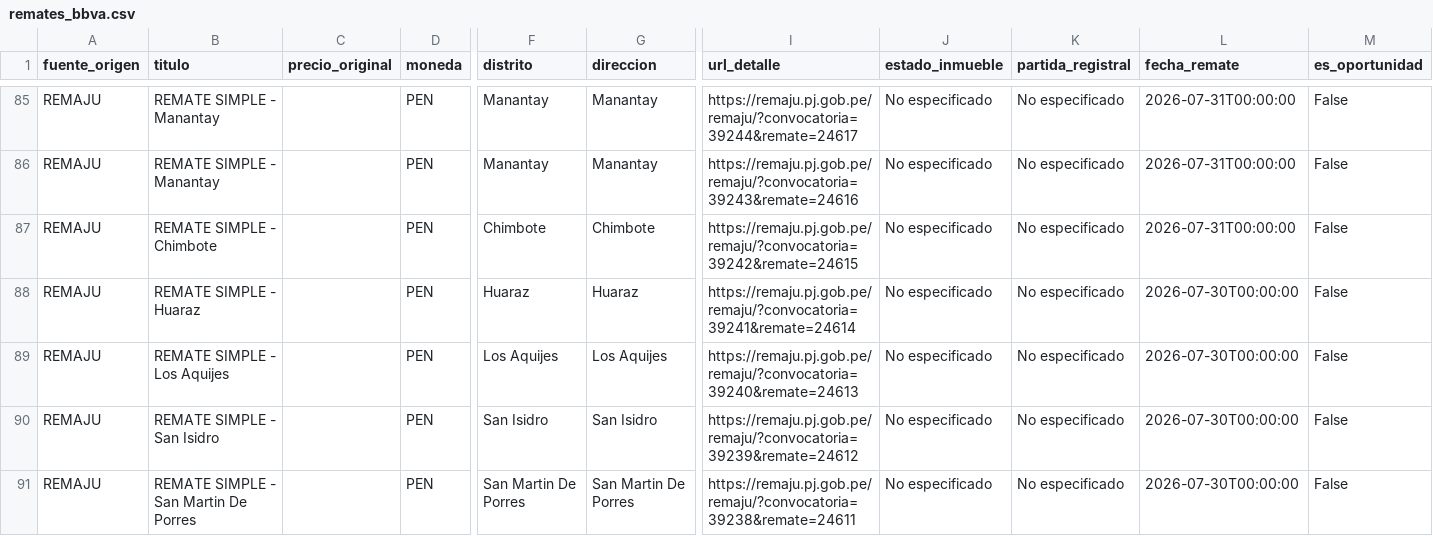
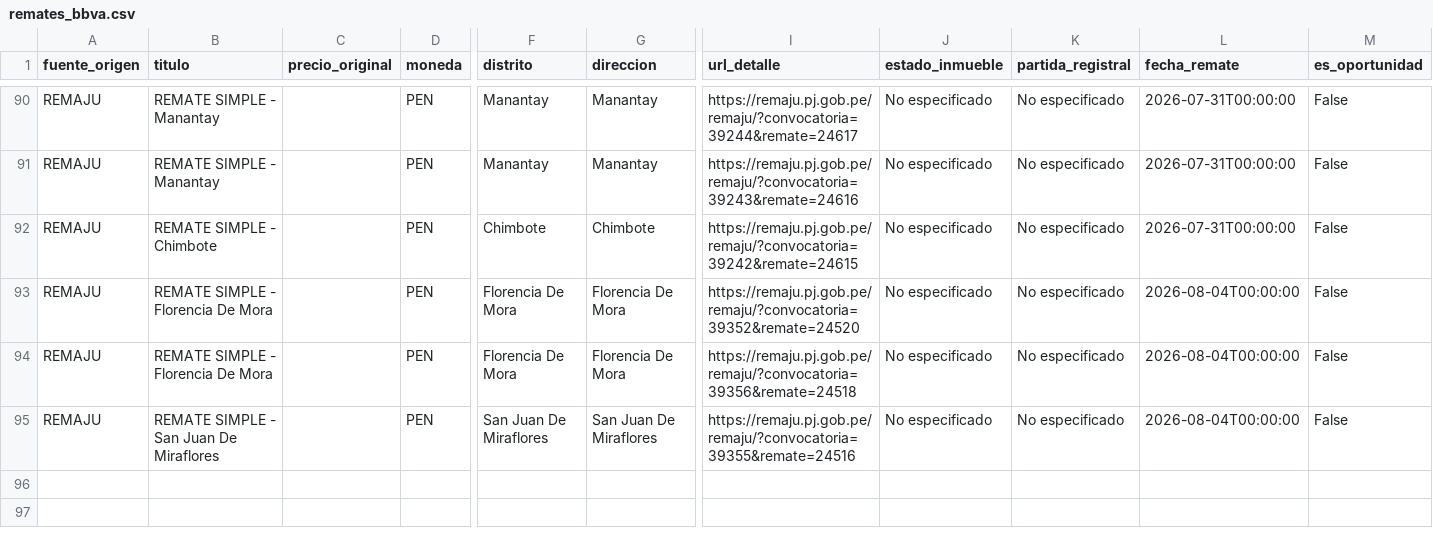
Before and after one commit to kikinpa-books/kikinpa-propiedades-lima, a CSV file: remates_bbva.csv, drawn as a sheet; only a part is shown, gaps mark what is left out; removed rows and columns are numbered as before the commit, all else as after; rows hold the shown columns only; the diff covers the shown part only; the diff names each change by its address in the sheet, - before the commit and + after, or states it on an @@ line.

```diff
--- a/remates_bbva.csv
+++ b/remates_bbva.csv
-row 88: REMAJU | REMATE SIMPLE - Huaraz |  | PEN | Huaraz | Huaraz | https://remaju.pj.gob.pe/remaju/?convocatoria=39241&remate=24614 | No especificado | No especificado | 2026-07-30T00:00:00 | False
-B93 (titulo): REMATE SIMPLE - Los Aquijes
+B93 (titulo): REMATE SIMPLE - Florencia De Mora
-F93 (distrito): Los Aquijes
+F93 (distrito): Florencia De Mora
-G93 (direccion): Los Aquijes
+G93 (direccion): Florencia De Mora
-I93 (url_detalle): https://remaju.pj.gob.pe/remaju/?convocatoria=39240&remate=24613
+I93 (url_detalle): https://remaju.pj.gob.pe/remaju/?convocatoria=39352&remate=24520
-L93:L95 (fecha_remate): 2026-07-30T00:00:00
+L93:L95 (fecha_remate): 2026-08-04T00:00:00
-B94 (titulo): REMATE SIMPLE - San Isidro
+B94 (titulo): REMATE SIMPLE - Florencia De Mora
-F94 (distrito): San Isidro
+F94 (distrito): Florencia De Mora
-G94 (direccion): San Isidro
+G94 (direccion): Florencia De Mora
-I94 (url_detalle): https://remaju.pj.gob.pe/remaju/?convocatoria=39239&remate=24612
+I94 (url_detalle): https://remaju.pj.gob.pe/remaju/?convocatoria=39356&remate=24518
-B95 (titulo): REMATE SIMPLE - San Martin De Porres
+B95 (titulo): REMATE SIMPLE - San Juan De Miraflores
-F95 (distrito): San Martin De Porres
+F95 (distrito): San Juan De Miraflores
-G95 (direccion): San Martin De Porres
+G95 (direccion): San Juan De Miraflores
-I95 (url_detalle): https://remaju.pj.gob.pe/remaju/?convocatoria=39238&remate=24611
+I95 (url_detalle): https://remaju.pj.gob.pe/remaju/?convocatoria=39355&remate=24516
```
Also changed, not shown: 6 added rows and 5 removed rows elsewhere in this file, 1 other file.
